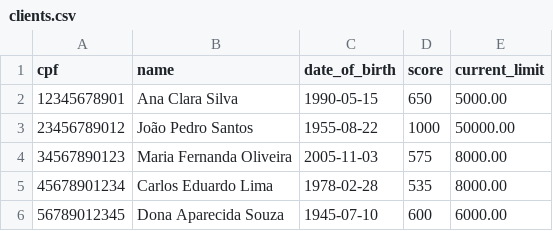
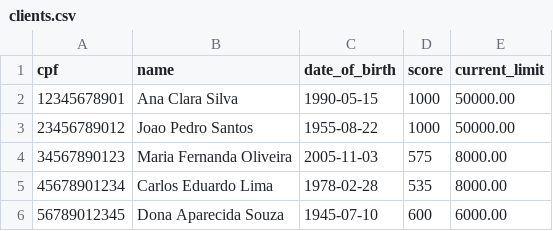
Before and after one commit to MuriloSCunha0/Desafio-Tecnico, a CSV file: backend/data/clients.csv, drawn as a sheet.

```diff
--- a/backend/data/clients.csv
+++ b/backend/data/clients.csv
@@ -1,4 +1,4 @@
 cpf,name,date_of_birth,score,current_limit
-12345678901,Ana Clara Silva,1990-05-15,650,5000.00
-23456789012,João Pedro Santos,1955-08-22,1000,50000.00
+12345678901,Ana Clara Silva,1990-05-15,1000,50000.00
+23456789012,Joao Pedro Santos,1955-08-22,1000,50000.00
 34567890123,Maria Fernanda Oliveira,2005-11-03,575,8000.00
```
Also changed, not shown: 13 other files.
